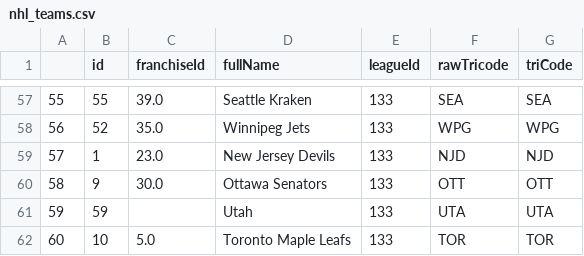
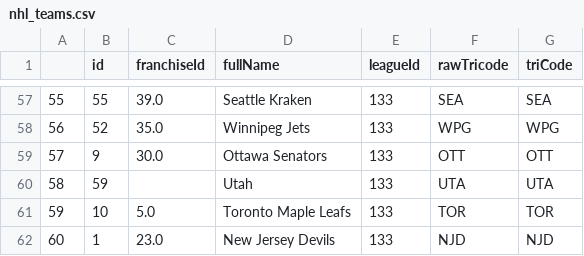
Before and after one commit to Skrimmage/Data-Platform, a CSV file: frontend/sources/nhl/nhl_teams.csv, drawn as a sheet; only a part is shown, gaps mark what is left out.

Commit message:
Auto-push for 2024-05-25 04:00:01

```diff
--- a/frontend/sources/nhl/nhl_teams.csv
+++ b/frontend/sources/nhl/nhl_teams.csv
@@ -58,5 +58,5 @@
 56,52,35.0,Winnipeg Jets,133,WPG,WPG
-57,1,23.0,New Jersey Devils,133,NJD,NJD
-58,9,30.0,Ottawa Senators,133,OTT,OTT
-59,59,,Utah,133,UTA,UTA
-60,10,5.0,Toronto Maple Leafs,133,TOR,TOR
+57,9,30.0,Ottawa Senators,133,OTT,OTT
+58,59,,Utah,133,UTA,UTA
+59,10,5.0,Toronto Maple Leafs,133,TOR,TOR
+60,1,23.0,New Jersey Devils,133,NJD,NJD
```
